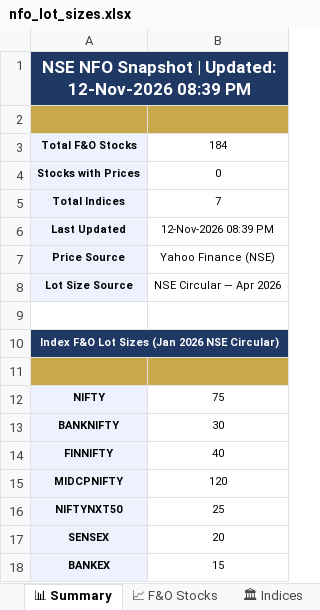
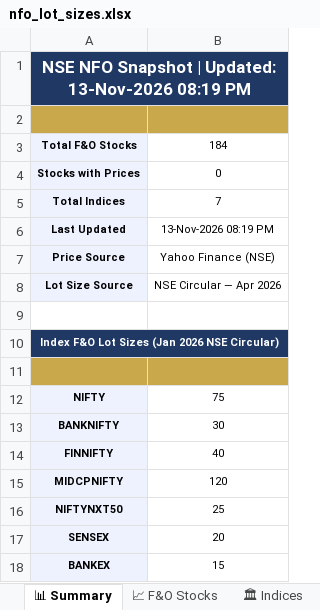
Before and after one commit to spurandhar0/nfo-lot-size-tracker, an Excel workbook: data/nfo_lot_sizes.xlsx, sheet 📊 Summary, drawn as a sheet; values as stored, in another font and other column widths than the file's, no borders; the diff names each change by its address in the sheet, - before the commit and + after, or states it on an @@ line.

```diff
--- a/data/nfo_lot_sizes.xlsx (sheet 📊 Summary)
+++ b/data/nfo_lot_sizes.xlsx (sheet 📊 Summary)
-A1: …| Updated: 12-Nov-2026 08:39 PM
+A1: …| Updated: 13-Nov-2026 08:19 PM
-B6: 12-Nov-2026 08:39 PM
+B6: 13-Nov-2026 08:19 PM
```
Also changed, not shown: sheet 📈 F&O Stocks, sheet 📋 Change Log, sheet 🏛 Indices, 1 other file.
